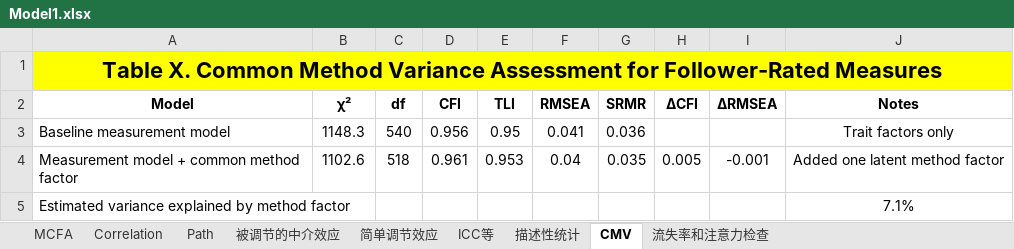
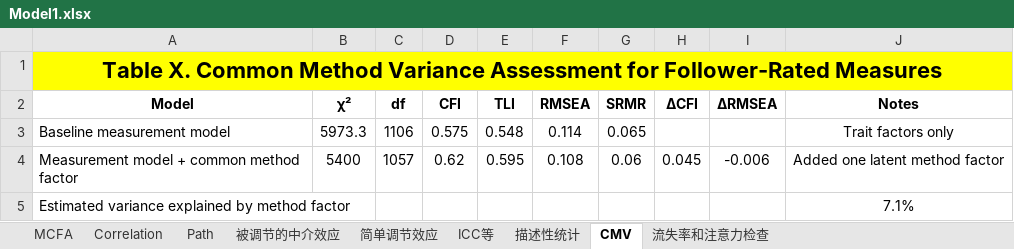
Before and after one commit to chenkai66/leader_survey_-, an Excel workbook: results/Model1.xlsx, sheet CMV, drawn as a sheet; values as stored, in another font and other column widths than the file's, no borders; the diff names each change by its address in the sheet, - before the commit and + after, or states it on an @@ line.

```diff
--- a/results/Model1.xlsx (sheet CMV)
+++ b/results/Model1.xlsx (sheet CMV)
-B3 (χ²): 1148.3
+B3 (χ²): 5973.3
-C3 (df): 540
+C3 (df): 1106
-D3 (CFI): 0.956
+D3 (CFI): 0.575
-E3 (TLI): 0.95
+E3 (TLI): 0.548
-F3 (RMSEA): 0.041
+F3 (RMSEA): 0.114
-G3 (SRMR): 0.036
+G3 (SRMR): 0.065
-B4 (χ²): 1102.6
+B4 (χ²): 5400
-C4 (df): 518
+C4 (df): 1057
-D4 (CFI): 0.961
+D4 (CFI): 0.62
-E4 (TLI): 0.953
+E4 (TLI): 0.595
-F4 (RMSEA): 0.04
+F4 (RMSEA): 0.108
-G4 (SRMR): 0.035
+G4 (SRMR): 0.06
-H4 (ΔCFI): 0.005
+H4 (ΔCFI): 0.045
-I4 (ΔRMSEA): -0.001
+I4 (ΔRMSEA): -0.006
```
Also changed, not shown: sheet MCFA, sheet Correlation, data/final_merged_analysis_data.xlsx, results/Model3.xlsx, 13 other files.
